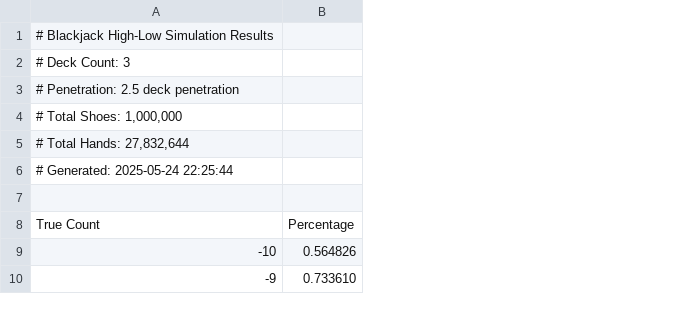
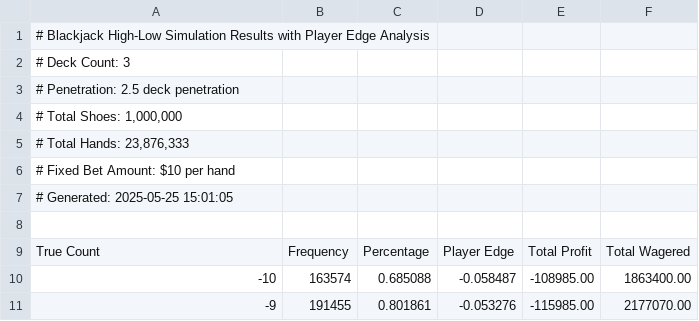
Before and after one commit to brian-ferguson/bjsim, a CSV file: attached_assets/3decks-2.5penetration.csv, drawn as a sheet; only a part is shown; removed rows and columns are numbered as before the commit, all else as after; the diff names each change by its address in the sheet, - before the commit and + after, or states it on an @@ line.

```diff
--- a/attached_assets/3decks-2.5penetration.csv
+++ b/attached_assets/3decks-2.5penetration.csv
-column B, rows 8-10: Percentage | 0.564826 | 0.733610
+column B, rows 9-11: Frequency | 163574 | 191455
+column C, rows 9-11: Percentage | 0.685088 | 0.801861
+column D, rows 9-11: Player Edge | -0.058487 | -0.053276
+column E, rows 9-11: Total Profit | -108985.00 | -115985.00
+column F, rows 9-11: Total Wagered | 1863400.00 | 2177070.00
-A1: …Simulation Results
+A1: …Simulation Results with Player Edge Analysis
-A5: # Total Hands: 27,832,644
+A5: # Total Hands: 23,876,333
-A6: # Generated: 2025-05-24 22:25:44
+A6: # Fixed Bet Amount: $10 per hand
+row 7: # Generated: 2025-05-25 15:01:05
```
Also changed, not shown: attached_assets/2decks-1.75penetration.csv, attached_assets/2decks-nopenetration.csv, 22 other files.
